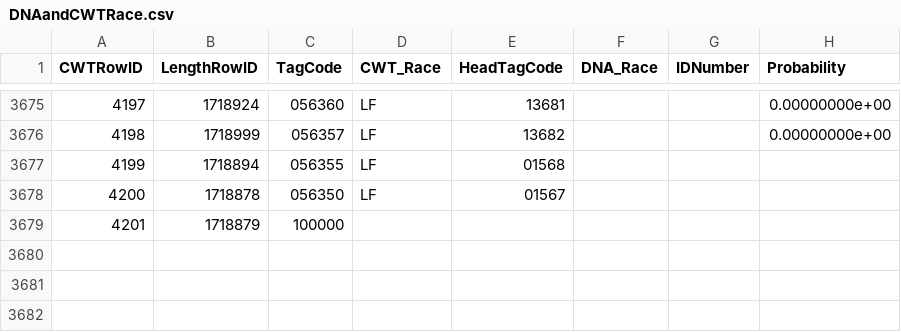
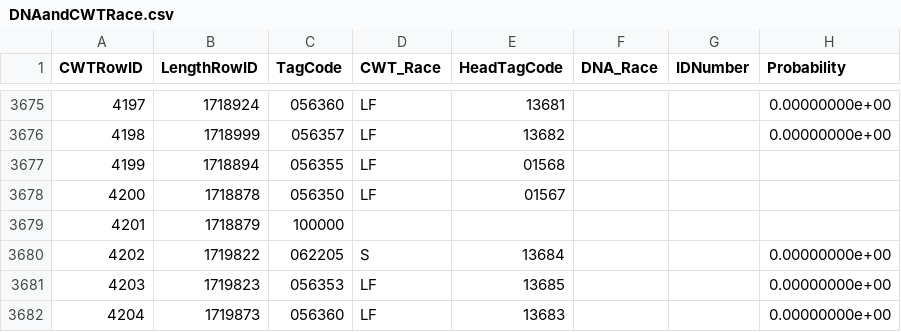
Before and after one commit to dapperstats/salvage, a CSV file: data/Salvage_data_FTP/DNAandCWTRace.csv, drawn as a sheet; only a part is shown, gaps mark what is left out.

```diff
--- a/data/Salvage_data_FTP/DNAandCWTRace.csv
+++ b/data/Salvage_data_FTP/DNAandCWTRace.csv
@@ -3680 +3680,4 @@ CWTRowID,LengthRowID,TagCode,CWT_Race,HeadTagCode,DNA_Race,IDNumber,Probability
 4201,1718879,"100000",,,,,
+4202,1719822,"062205","S","13684",,,0.00000000e+00
+4203,1719823,"056353","LF","13685",,,0.00000000e+00
+4204,1719873,"056360","LF","13683",,,0.00000000e+00
```
Also changed, not shown: site/docs/files/sample_vols.csv, 4 other files.
